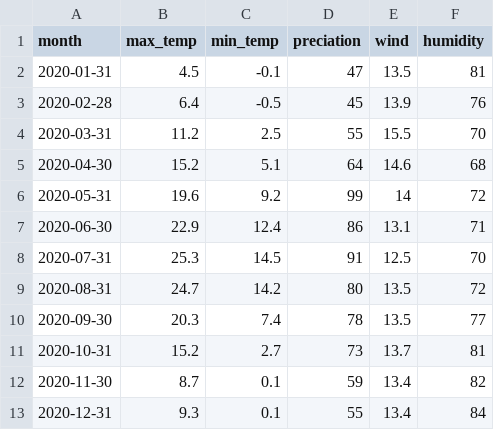
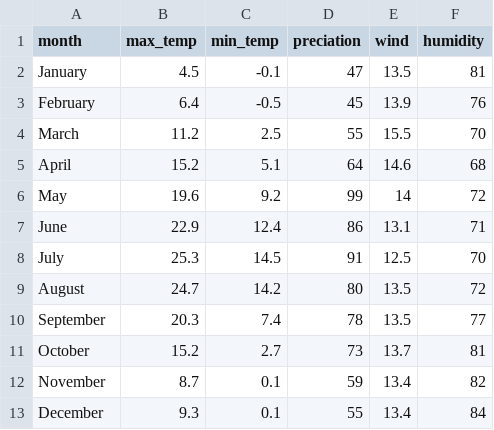
Before and after one commit to maru25-alt/Data, a CSV file: weathergraph.csv, drawn as a sheet.

Commit message:
Update weathergraph.csv

```diff
--- a/weathergraph.csv
+++ b/weathergraph.csv
@@ -1,13 +1,13 @@
 month,max_temp,min_temp,preciation,wind,humidity
-2020-01-31 ,4.5,-0.1,47,13.5,81
-2020-02-28,6.4,-0.5,45,13.9,76
-2020-03-31,11.2,2.5,55,15.5,70
-2020-04-30,15.2,5.1,64,14.6,68
-2020-05-31,19.6,9.2,99,14,72
-2020-06-30,22.9,12.4,86,13.1,71
-2020-07-31,25.3,14.5,91,12.5,70
-2020-08-31,24.7,14.2,80,13.5,72
-2020-09-30,20.3,7.4,78,13.5,77
-2020-10-31,15.2,2.7,73,13.7,81
-2020-11-30,8.7,0.1,59,13.4,82
-2020-12-31,9.3,0.1,55,13.4,84
+January,4.5,-0.1,47,13.5,81
+February,6.4,-0.5,45,13.9,76
+March,11.2,2.5,55,15.5,70
+April,15.2,5.1,64,14.6,68
+May,19.6,9.2,99,14,72
+June,22.9,12.4,86,13.1,71
+July,25.3,14.5,91,12.5,70
+August,24.7,14.2,80,13.5,72
+September,20.3,7.4,78,13.5,77
+October,15.2,2.7,73,13.7,81
+November,8.7,0.1,59,13.4,82
+December,9.3,0.1,55,13.4,84
```
